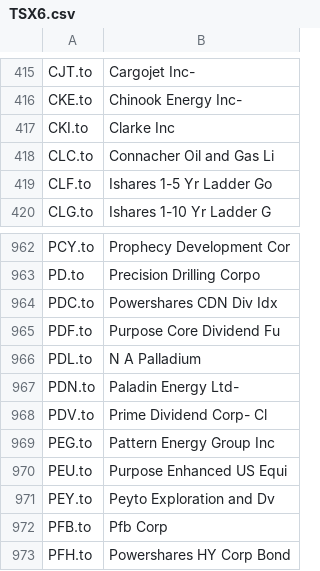
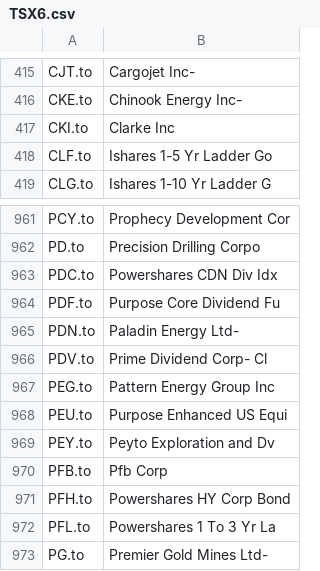
Before and after one commit to kervynj/TSX-Trending-Value-Python-Script, a CSV file: TSX6.csv, drawn as a sheet; only a part is shown, gaps mark what is left out; the shorter side is filled out with more unchanged rows.

```diff
--- a/TSX6.csv
+++ b/TSX6.csv
@@ -417,3 +417,2 @@ CKE.to,Chinook Energy Inc-
 CKI.to,Clarke Inc
-CLC.to,Connacher Oil and Gas Li
 CLF.to,Ishares 1-5 Yr Ladder Go
@@ -965,3 +964,2 @@ PDC.to,Powershares CDN Div Idx
 PDF.to,Purpose Core Dividend Fu
-PDL.to,N A Palladium
 PDN.to,Paladin Energy Ltd-
```
Also changed, not shown: 2 other files.
